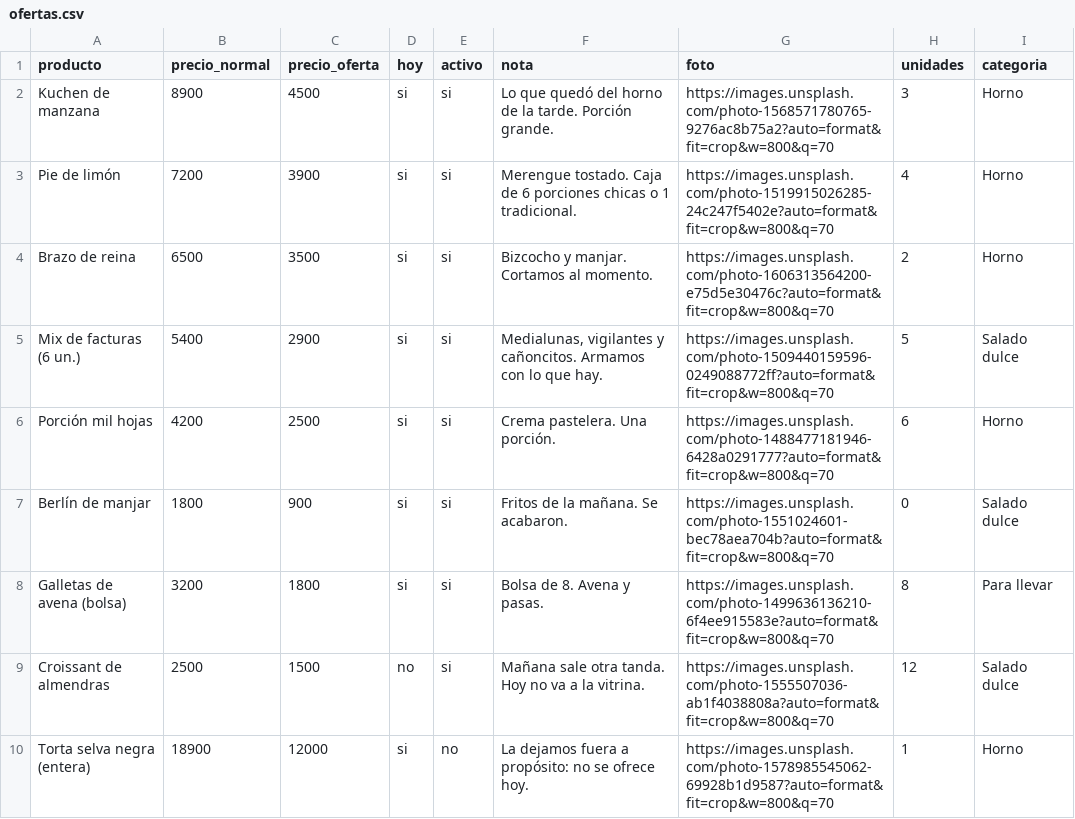
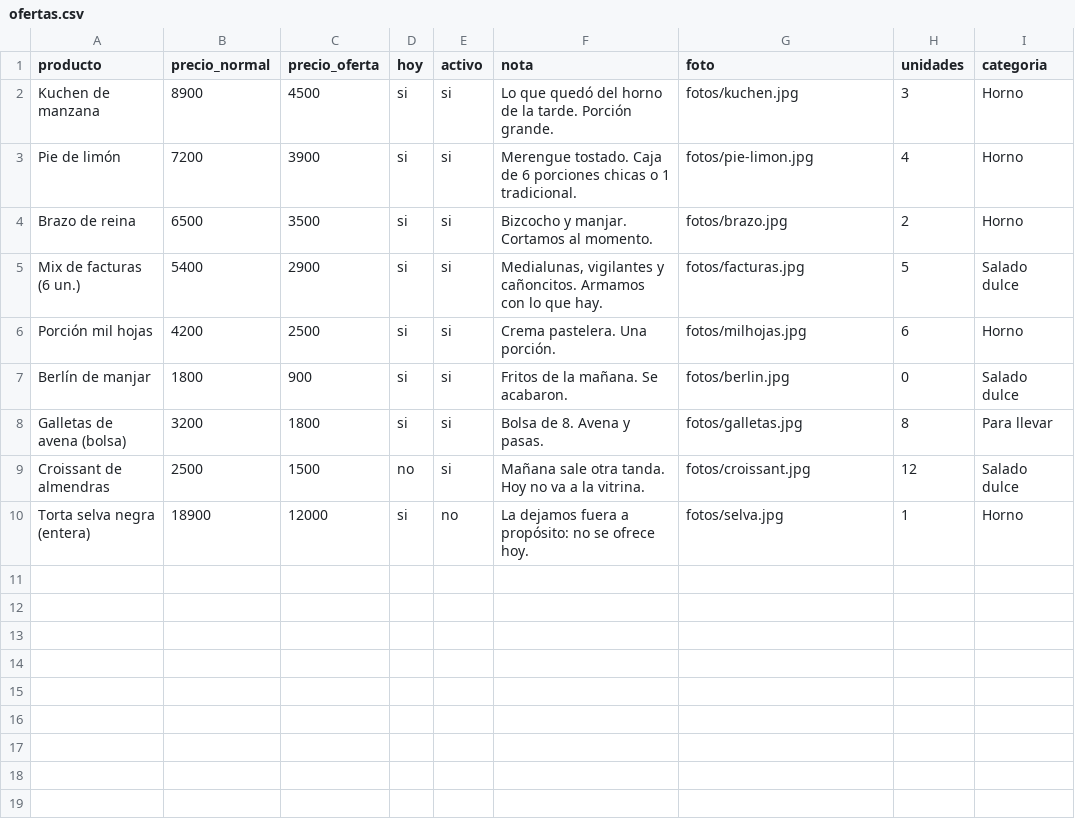
Before and after one commit to simpleideal/Pagos1, a CSV file: demo-vitrina/datos/ofertas.csv, drawn as a sheet.

```diff
--- a/demo-vitrina/datos/ofertas.csv
+++ b/demo-vitrina/datos/ofertas.csv
@@ -1,10 +1,10 @@
 producto,precio_normal,precio_oferta,hoy,activo,nota,foto,unidades,categoria
-Kuchen de manzana,8900,4500,si,si,"Lo que quedó del horno de la tarde. Porción grande.",https://images.unsplash.com/photo-1568571780765-9276ac8b75a2?auto=format&fit=crop&w=800&q=70,3,Horno
-Pie de limón,7200,3900,si,si,"Merengue tostado. Caja de 6 porciones chicas o 1 tradicional.",https://images.unsplash.com/photo-1519915026285-24c247f5402e?auto=format&fit=crop&w=800&q=70,4,Horno
-Brazo de reina,6500,3500,si,si,"Bizcocho y manjar. Cortamos al momento.",https://images.unsplash.com/photo-1606313564200-e75d5e30476c?auto=format&fit=crop&w=800&q=70,2,Horno
-Mix de facturas (6 un.),5400,2900,si,si,"Medialunas, vigilantes y cañoncitos. Armamos con lo que hay.",https://images.unsplash.com/photo-1509440159596-0249088772ff?auto=format&fit=crop&w=800&q=70,5,Salado dulce
-Porción mil hojas,4200,2500,si,si,"Crema pastelera. Una porción.",https://images.unsplash.com/photo-1488477181946-6428a0291777?auto=format&fit=crop&w=800&q=70,6,Horno
-Berlín de manjar,1800,900,si,si,"Fritos de la mañana. Se acabaron.",https://images.unsplash.com/photo-1551024601-bec78aea704b?auto=format&fit=crop&w=800&q=70,0,Salado dulce
-Galletas de avena (bolsa),3200,1800,si,si,"Bolsa de 8. Avena y pasas.",https://images.unsplash.com/photo-1499636136210-6f4ee915583e?auto=format&fit=crop&w=800&q=70,8,Para llevar
-Croissant de almendras,2500,1500,no,si,"Mañana sale otra tanda. Hoy no va a la vitrina.",https://images.unsplash.com/photo-1555507036-ab1f4038808a?auto=format&fit=crop&w=800&q=70,12,Salado dulce
-Torta selva negra (entera),18900,12000,si,no,"La dejamos fuera a propósito: no se ofrece hoy.",https://images.unsplash.com/photo-1578985545062-69928b1d9587?auto=format&fit=crop&w=800&q=70,1,Horno
+Kuchen de manzana,8900,4500,si,si,"Lo que quedó del horno de la tarde. Porción grande.",fotos/kuchen.jpg,3,Horno
+Pie de limón,7200,3900,si,si,"Merengue tostado. Caja de 6 porciones chicas o 1 tradicional.",fotos/pie-limon.jpg,4,Horno
+Brazo de reina,6500,3500,si,si,"Bizcocho y manjar. Cortamos al momento.",fotos/brazo.jpg,2,Horno
+Mix de facturas (6 un.),5400,2900,si,si,"Medialunas, vigilantes y cañoncitos. Armamos con lo que hay.",fotos/facturas.jpg,5,Salado dulce
+Porción mil hojas,4200,2500,si,si,"Crema pastelera. Una porción.",fotos/milhojas.jpg,6,Horno
+Berlín de manjar,1800,900,si,si,"Fritos de la mañana. Se acabaron.",fotos/berlin.jpg,0,Salado dulce
+Galletas de avena (bolsa),3200,1800,si,si,"Bolsa de 8. Avena y pasas.",fotos/galletas.jpg,8,Para llevar
+Croissant de almendras,2500,1500,no,si,"Mañana sale otra tanda. Hoy no va a la vitrina.",fotos/croissant.jpg,12,Salado dulce
+Torta selva negra (entera),18900,12000,si,no,"La dejamos fuera a propósito: no se ofrece hoy.",fotos/selva.jpg,1,Horno
```
Also changed, not shown: demo-vitrina/datos/ofertas-sin-hoy.csv, 11 other files.
